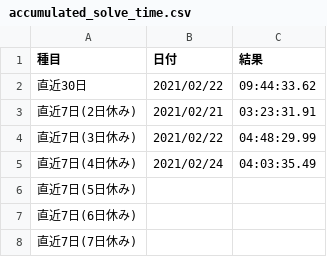
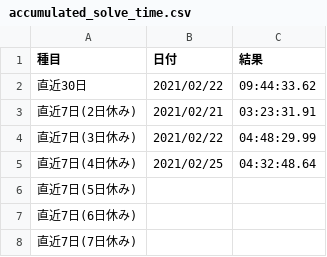
Before and after one commit to sakabar/PB_history, a CSV file: results/accumulated_solve_time.csv, drawn as a sheet.

Commit message:
accumulated solve time (4d/7d off) 04:32:48.64

```diff
--- a/results/accumulated_solve_time.csv
+++ b/results/accumulated_solve_time.csv
@@ -4,3 +4,3 @@
 直近7日(3日休み),2021/02/22,04:48:29.99
-直近7日(4日休み),2021/02/24,04:03:35.49
+直近7日(4日休み),2021/02/25,04:32:48.64
 直近7日(5日休み),,
```
